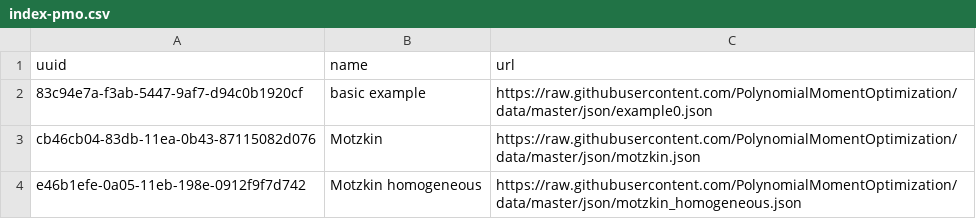
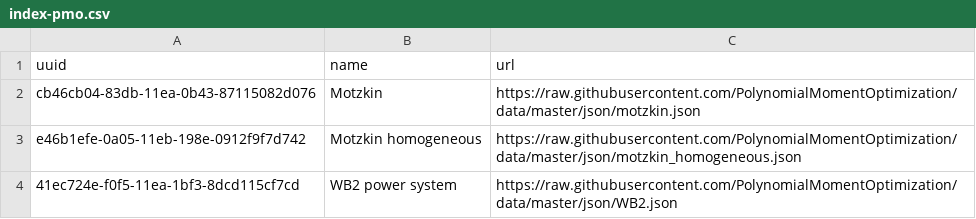
Before and after one commit to PolynomialMomentOptimization/data, a CSV file: registries/index-pmo.csv, drawn as a sheet; only a part is shown; the shorter side is filled out with more unchanged rows; the diff names each change by its address in the sheet, - before the commit and + after, or states it on an @@ line.

Commit message:
rm example0.json

```diff
--- a/registries/index-pmo.csv
+++ b/registries/index-pmo.csv
-row 2: 83c94e7a-f3ab-5447-9af7-d94c0b1920cf | basic example | https://raw.githubusercontent.com/PolynomialMomentOptimization/data/master/json/example0.json
```
Also changed, not shown: 1 other file.
